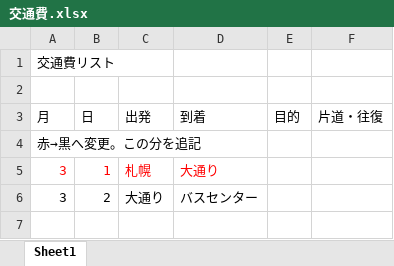
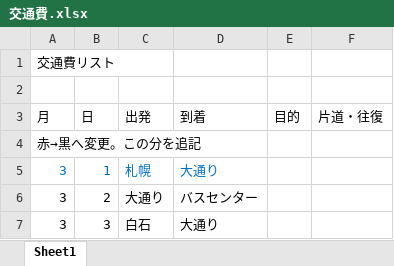
Before and after one commit to n-aiko/-, an Excel workbook: 交通費.xlsx, sheet Sheet1, drawn as a sheet; values as stored, in another font and other column widths than the file's, no borders; the diff names each change by its address in the sheet, - before the commit and + after, or states it on an @@ line.

Commit message:
3月3日追加　3月1日青文字変更

```diff
--- a/交通費.xlsx (sheet Sheet1)
+++ b/交通費.xlsx (sheet Sheet1)
-A5:D5 text colour: #FF0000
+A5:D5 text colour: #0070C0
+row 7: 3 | 3 | 白石 | 大通り
```
